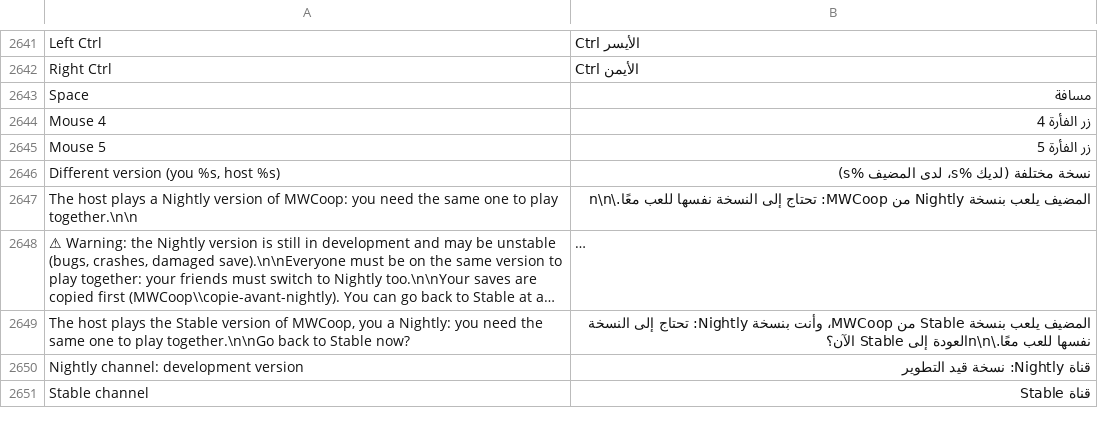
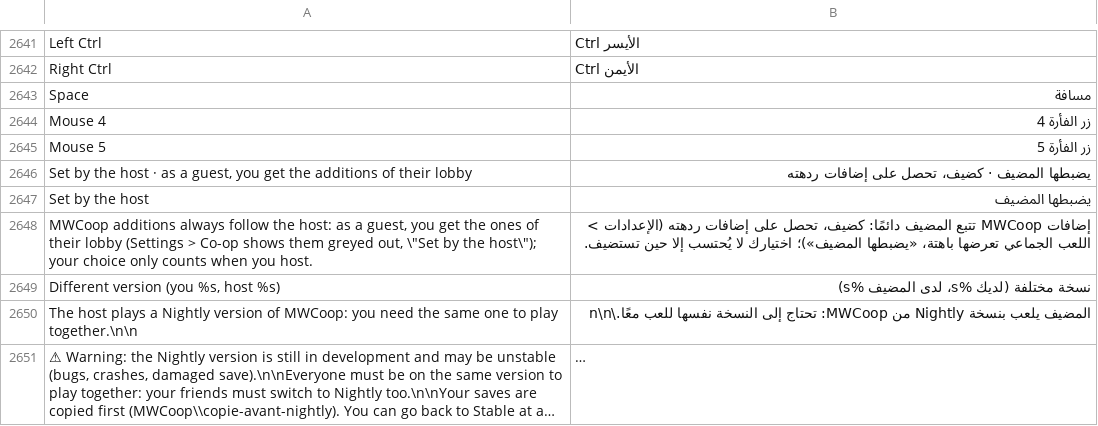
Before and after one commit to Parricidium/MWCoop, a TSV file: run/ar/ar_launcher.tsv, drawn as a sheet; only a part is shown, gaps mark what is left out; the shorter side is filled out with more unchanged rows; long unchanged cells end in ….

```diff
--- a/run/ar/ar_launcher.tsv
+++ b/run/ar/ar_launcher.tsv
@@ -2645,2 +2645,5 @@ Mouse 4	زر الفأرة 4
 Mouse 5	زر الفأرة 5
+Set by the host · as a guest, you get the additions of their lobby	يضبطها المضيف · كضيف، تحصل على إضافات ردهته
+Set by the host	يضبطها المضيف
+MWCoop additions always follow the host: as a guest, you get the ones of their lobby (Settings > Co-op shows them greyed out, \"Set by the host\"); your choice only counts when you host.	إضافات MWCoop تتبع المضيف دائمًا: كضيف، تحصل على إضافات ردهته (الإعدادات > اللعب الجماعي تعرضها باهتة، «يضبطها المضيف»)؛ اختيارك لا يُحتسب إلا حين تستضيف.
 Different version (you %s, host %s)	نسخة مختلفة (لديك %s، لدى المضيف %s)
```
Also changed, not shown: run/ru/ru_launcher.tsv, run/ru/ru_wiki.tsv, 7 other files.
